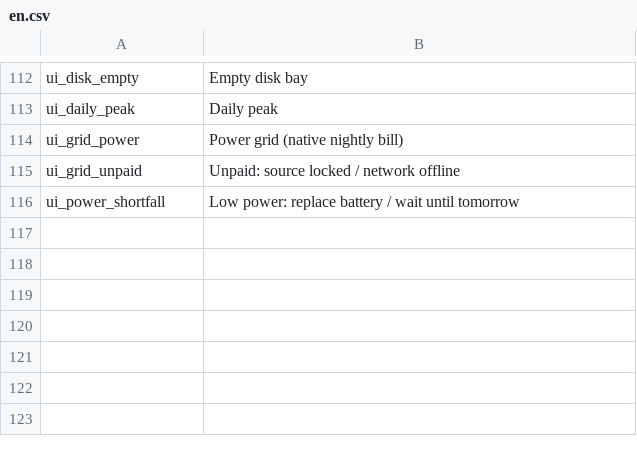
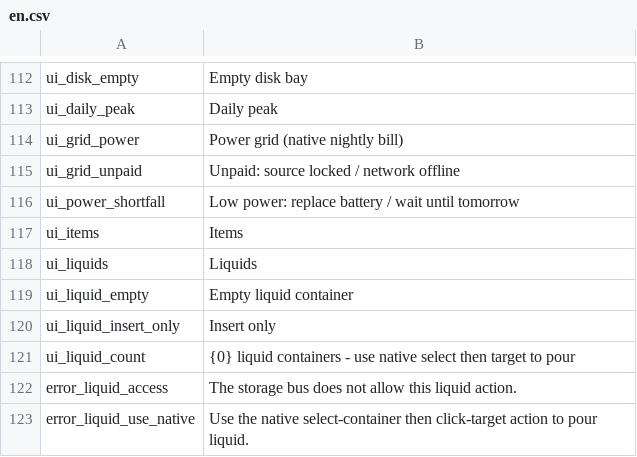
Before and after one commit to Eviadc/DeepSpaceAE, a CSV file: assets/game/Localization/en.csv, drawn as a sheet; only a part is shown, gaps mark what is left out.

Commit message:
Add native liquid container storage and terminal views

```diff
--- a/assets/game/Localization/en.csv
+++ b/assets/game/Localization/en.csv
@@ -116 +116,8 @@ ui_grid_unpaid,Unpaid: source locked / network offline
 ui_power_shortfall,Low power: replace battery / wait until tomorrow
+ui_items,Items
+ui_liquids,Liquids
+ui_liquid_empty,Empty liquid container
+ui_liquid_insert_only,Insert only
+ui_liquid_count,{0} liquid containers - use native select then target to pour
+error_liquid_access,The storage bus does not allow this liquid action.
+error_liquid_use_native,Use the native select-container then click-target action to pour liquid.
```
Also changed, not shown: assets/game/Localization/zh.csv, 23 other files.
